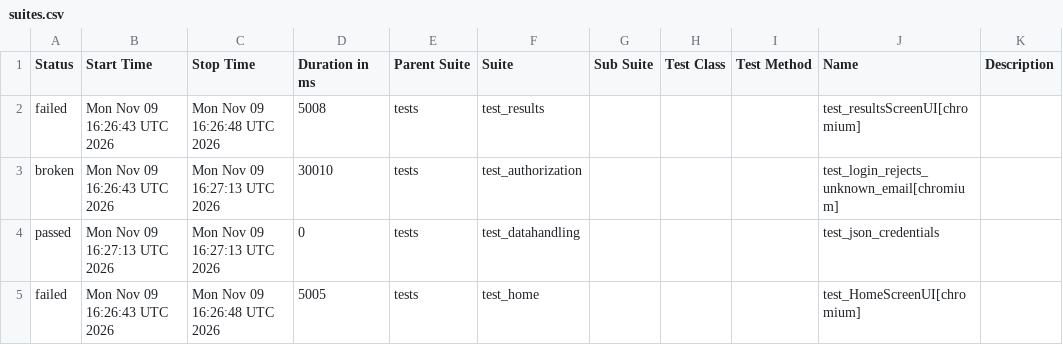
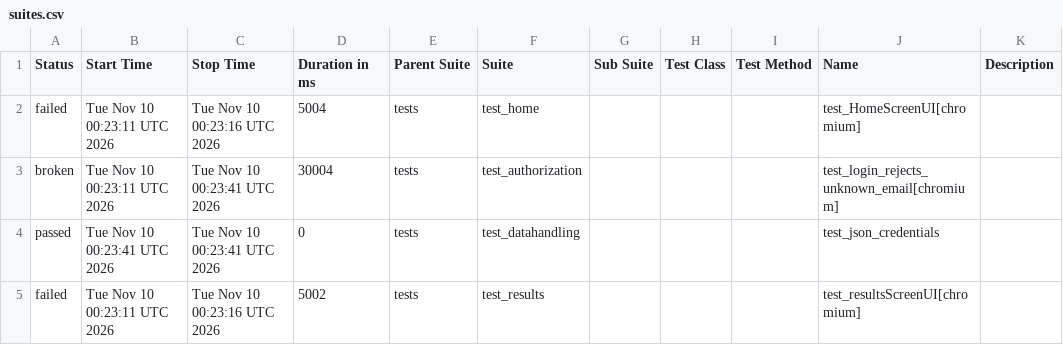
Before and after one commit to shafali-nishad/POM, a CSV file: data/suites.csv, drawn as a sheet.

```diff
--- a/data/suites.csv
+++ b/data/suites.csv
@@ -1,5 +1,5 @@
 "Status","Start Time","Stop Time","Duration in ms","Parent Suite","Suite","Sub Suite","Test Class","Test Method","Name","Description"
-"failed","Mon Nov 09 16:26:43 UTC 2026","Mon Nov 09 16:26:48 UTC 2026","5008","tests","test_results","","","","test_resultsScreenUI[chromium]",""
-"broken","Mon Nov 09 16:26:43 UTC 2026","Mon Nov 09 16:27:13 UTC 2026","30010","tests","test_authorization","","","","test_login_rejects_unknown_email[chromium]",""
-"passed","Mon Nov 09 16:27:13 UTC 2026","Mon Nov 09 16:27:13 UTC 2026","0","tests","test_datahandling","","","","test_json_credentials",""
-"failed","Mon Nov 09 16:26:43 UTC 2026","Mon Nov 09 16:26:48 UTC 2026","5005","tests","test_home","","","","test_HomeScreenUI[chromium]",""
+"failed","Tue Nov 10 00:23:11 UTC 2026","Tue Nov 10 00:23:16 UTC 2026","5004","tests","test_home","","","","test_HomeScreenUI[chromium]",""
+"broken","Tue Nov 10 00:23:11 UTC 2026","Tue Nov 10 00:23:41 UTC 2026","30004","tests","test_authorization","","","","test_login_rejects_unknown_email[chromium]",""
+"passed","Tue Nov 10 00:23:41 UTC 2026","Tue Nov 10 00:23:41 UTC 2026","0","tests","test_datahandling","","","","test_json_credentials",""
+"failed","Tue Nov 10 00:23:11 UTC 2026","Tue Nov 10 00:23:16 UTC 2026","5002","tests","test_results","","","","test_resultsScreenUI[chromium]",""
```
Also changed, not shown: 24 other files.
